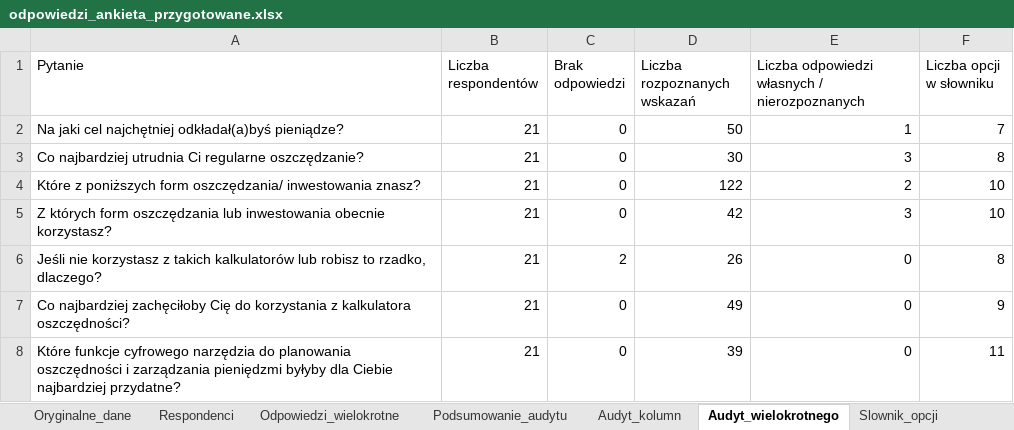
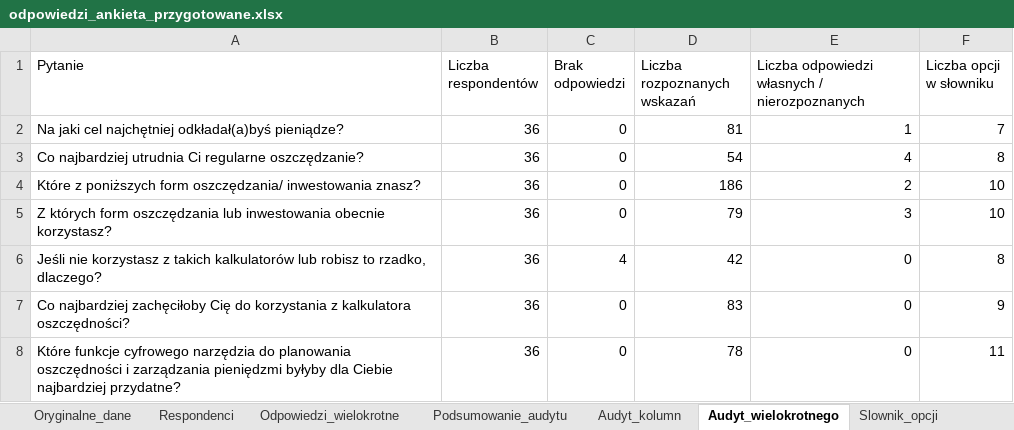
Before and after one commit to olaaa1234/Projekt_Osczedzanie, an Excel workbook: odpowiedzi_ankieta_przygotowane.xlsx, sheet Audyt_wielokrotnego, drawn as a sheet; values as stored, in another font and other column widths than the file's, no borders; the diff names each change by its address in the sheet, - before the commit and + after, or states it on an @@ line.

```diff
--- a/odpowiedzi_ankieta_przygotowane.xlsx (sheet Audyt_wielokrotnego)
+++ b/odpowiedzi_ankieta_przygotowane.xlsx (sheet Audyt_wielokrotnego)
-B2:B8 (Liczba respondentów): 21
+B2:B8 (Liczba respondentów): 36
-D2 (Liczba rozpoznanych wskazań): 50
+D2 (Liczba rozpoznanych wskazań): 81
-D3 (Liczba rozpoznanych wskazań): 30
+D3 (Liczba rozpoznanych wskazań): 54
-E3: 3
+E3: 4
-D4 (Liczba rozpoznanych wskazań): 122
+D4 (Liczba rozpoznanych wskazań): 186
-D5 (Liczba rozpoznanych wskazań): 42
+D5 (Liczba rozpoznanych wskazań): 79
-C6 (Brak odpowiedzi): 2
+C6 (Brak odpowiedzi): 4
-D6 (Liczba rozpoznanych wskazań): 26
+D6 (Liczba rozpoznanych wskazań): 42
-D7 (Liczba rozpoznanych wskazań): 49
+D7 (Liczba rozpoznanych wskazań): 83
-D8 (Liczba rozpoznanych wskazań): 39
+D8 (Liczba rozpoznanych wskazań): 78
```
Also changed, not shown: sheet Odpowiedzi_wielokrotne, sheet Respondenci, sheet Oryginalne_dane, sheet Audyt_kolumn, sheet Podsumowanie_audytu.
